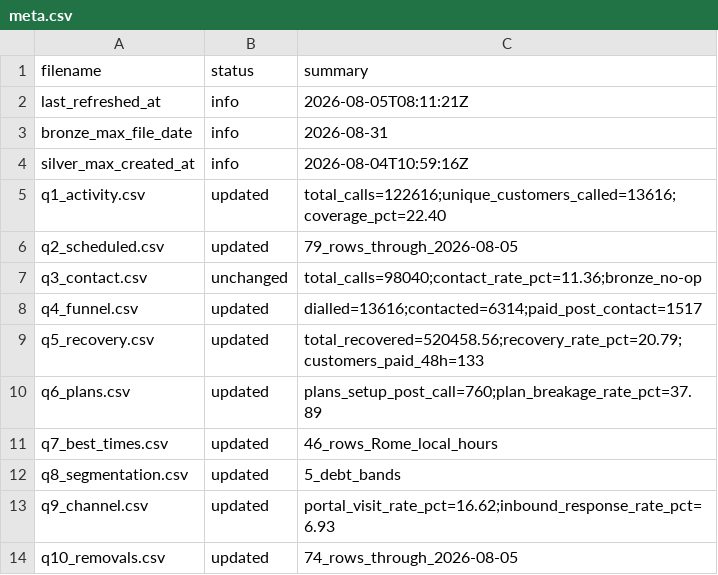
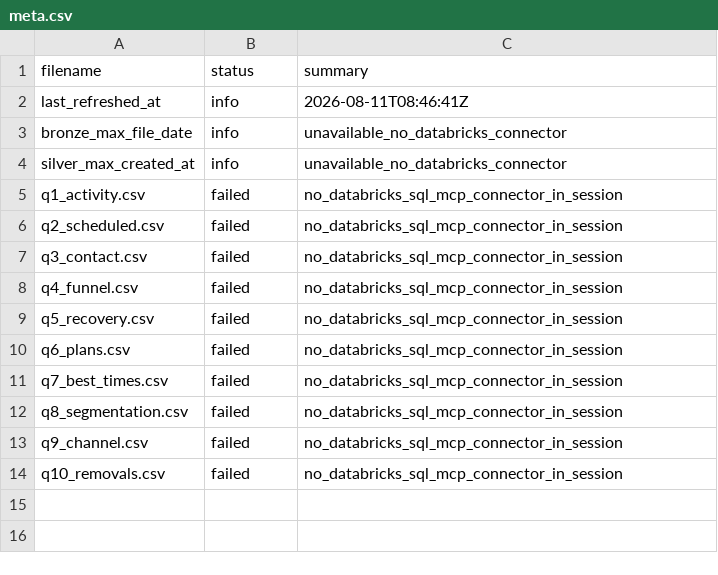
Before and after one commit to celina-nanbara/klarna-it-outbound-dialing, a CSV file: meta.csv, drawn as a sheet.

Commit message:
Update meta.csv

```diff
--- a/meta.csv
+++ b/meta.csv
@@ -1,14 +1,14 @@
 filename,status,summary
-last_refreshed_at,info,2026-08-05T08:11:21Z
-bronze_max_file_date,info,2026-08-31
-silver_max_created_at,info,2026-08-04T10:59:16Z
-q1_activity.csv,updated,total_calls=122616;unique_customers_called=13616;coverage_pct=22.40
-q2_scheduled.csv,updated,79_rows_through_2026-08-05
-q3_contact.csv,unchanged,total_calls=98040;contact_rate_pct=11.36;bronze_no-op
-q4_funnel.csv,updated,dialled=13616;contacted=6314;paid_post_contact=1517
-q5_recovery.csv,updated,total_recovered=520458.56;recovery_rate_pct=20.79;customers_paid_48h=133
-q6_plans.csv,updated,plans_setup_post_call=760;plan_breakage_rate_pct=37.89
-q7_best_times.csv,updated,46_rows_Rome_local_hours
-q8_segmentation.csv,updated,5_debt_bands
-q9_channel.csv,updated,portal_visit_rate_pct=16.62;inbound_response_rate_pct=6.93
-q10_removals.csv,updated,74_rows_through_2026-08-05
+last_refreshed_at,info,2026-08-11T08:46:41Z
+bronze_max_file_date,info,unavailable_no_databricks_connector
+silver_max_created_at,info,unavailable_no_databricks_connector
+q1_activity.csv,failed,no_databricks_sql_mcp_connector_in_session
+q2_scheduled.csv,failed,no_databricks_sql_mcp_connector_in_session
+q3_contact.csv,failed,no_databricks_sql_mcp_connector_in_session
+q4_funnel.csv,failed,no_databricks_sql_mcp_connector_in_session
+q5_recovery.csv,failed,no_databricks_sql_mcp_connector_in_session
+q6_plans.csv,failed,no_databricks_sql_mcp_connector_in_session
+q7_best_times.csv,failed,no_databricks_sql_mcp_connector_in_session
+q8_segmentation.csv,failed,no_databricks_sql_mcp_connector_in_session
+q9_channel.csv,failed,no_databricks_sql_mcp_connector_in_session
+q10_removals.csv,failed,no_databricks_sql_mcp_connector_in_session
```
